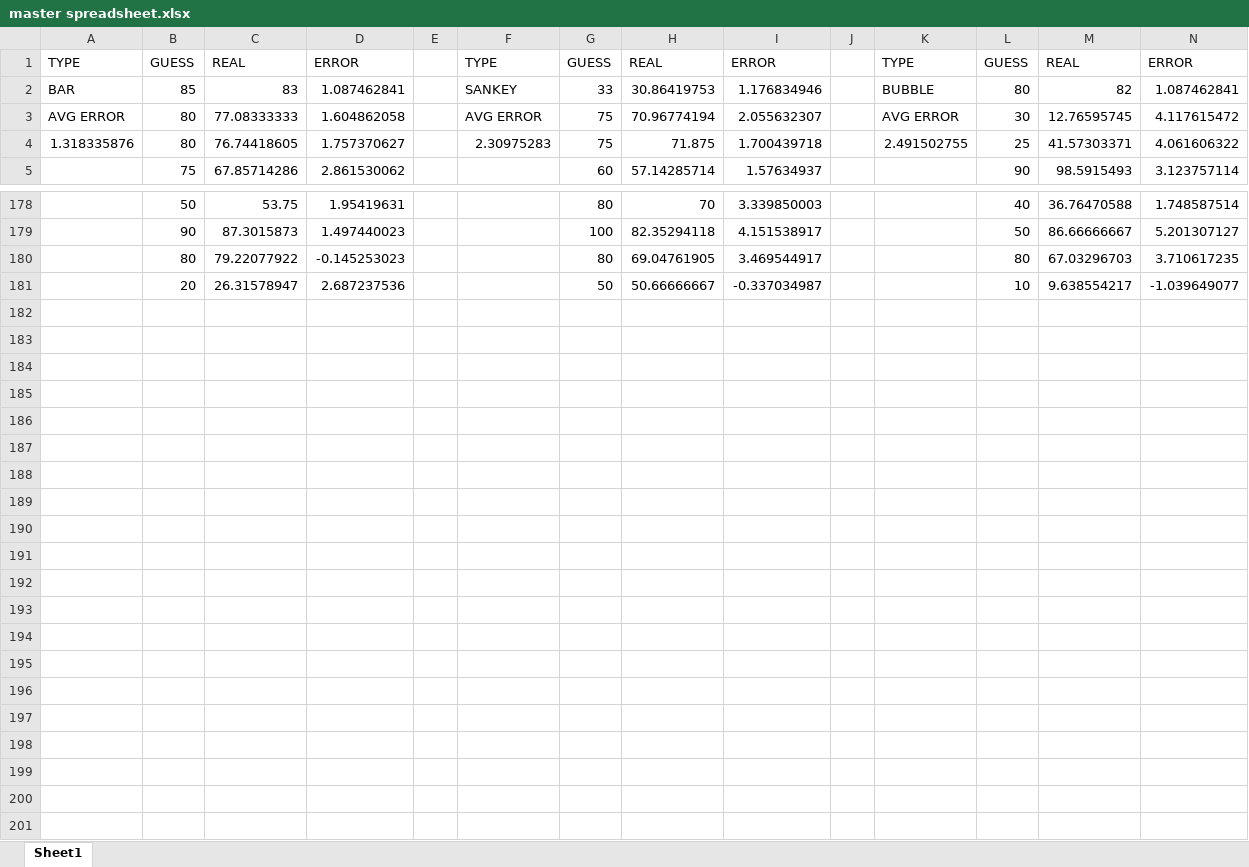
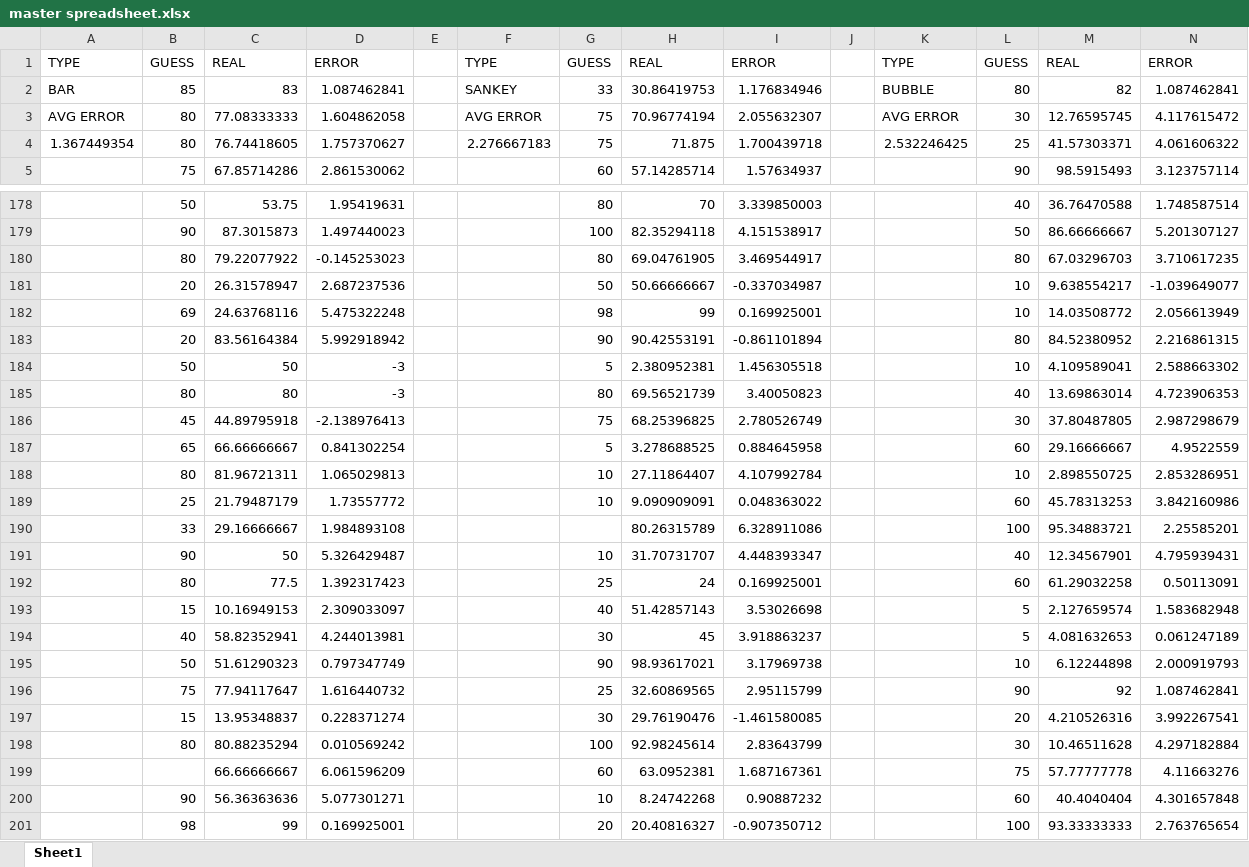
Before and after one commit to lockeanddemosthenes/03-Experiment, an Excel workbook: master spreadsheet.xlsx, sheet Sheet1, drawn as a sheet; only a part is shown, gaps mark what is left out; values as stored, in another font and other column widths than the file's, no borders; the diff names each change by its address in the sheet, - before the commit and + after, or states it on an @@ line.

Commit message:
finished master spreadsheet
woo

```diff
--- a/master spreadsheet.xlsx (sheet Sheet1)
+++ b/master spreadsheet.xlsx (sheet Sheet1)
-A4: 1.318335876
+A4: 1.367449354
-F4: 2.30975283
+F4: 2.276667183
-K4: 2.491502755
+K4: 2.532246425
+row 182:  | 69 | 24.63768116 | 5.475322248 |  |  | 98 | 99 | 0.169925001 |  |  | 10 | 14.03508772 | 2.056613949
+row 183:  | 20 | 83.56164384 | 5.992918942 |  |  | 90 | 90.42553191 | -0.861101894 |  |  | 80 | 84.52380952 | 2.216861315
+row 184:  | 50 | 50 | -3 |  |  | 5 | 2.380952381 | 1.456305518 |  |  | 10 | 4.109589041 | 2.588663302
+row 185:  | 80 | 80 | -3 |  |  | 80 | 69.56521739 | 3.40050823 |  |  | 40 | 13.69863014 | 4.723906353
+row 186:  | 45 | 44.89795918 | -2.138976413 |  |  | 75 | 68.25396825 | 2.780526749 |  |  | 30 | 37.80487805 | 2.987298679
+row 187:  | 65 | 66.66666667 | 0.841302254 |  |  | 5 | 3.278688525 | 0.884645958 |  |  | 60 | 29.16666667 | 4.9522559
+row 188:  | 80 | 81.96721311 | 1.065029813 |  |  | 10 | 27.11864407 | 4.107992784 |  |  | 10 | 2.898550725 | 2.853286951
+row 189:  | 25 | 21.79487179 | 1.73557772 |  |  | 10 | 9.090909091 | 0.048363022 |  |  | 60 | 45.78313253 | 3.842160986
+row 190:  | 33 | 29.16666667 | 1.984893108 |  |  |  | 80.26315789 | 6.328911086 |  |  | 100 | 95.34883721 | 2.25585201
+row 191:  | 90 | 50 | 5.326429487 |  |  | 10 | 31.70731707 | 4.448393347 |  |  | 40 | 12.34567901 | 4.795939431
+row 192:  | 80 | 77.5 | 1.392317423 |  |  | 25 | 24 | 0.169925001 |  |  | 60 | 61.29032258 | 0.50113091
+row 193:  | 15 | 10.16949153 | 2.309033097 |  |  | 40 | 51.42857143 | 3.53026698 |  |  | 5 | 2.127659574 | 1.583682948
+row 194:  | 40 | 58.82352941 | 4.244013981 |  |  | 30 | 45 | 3.918863237 |  |  | 5 | 4.081632653 | 0.061247189
+row 195:  | 50 | 51.61290323 | 0.797347749 |  |  | 90 | 98.93617021 | 3.17969738 |  |  | 10 | 6.12244898 | 2.000919793
+row 196:  | 75 | 77.94117647 | 1.616440732 |  |  | 25 | 32.60869565 | 2.95115799 |  |  | 90 | 92 | 1.087462841
+row 197:  | 15 | 13.95348837 | 0.228371274 |  |  | 30 | 29.76190476 | -1.461580085 |  |  | 20 | 4.210526316 | 3.992267541
+row 198:  | 80 | 80.88235294 | 0.010569242 |  |  | 100 | 92.98245614 | 2.83643799 |  |  | 30 | 10.46511628 | 4.297182884
+row 199:  |  | 66.66666667 | 6.061596209 |  |  | 60 | 63.0952381 | 1.687167361 |  |  | 75 | 57.77777778 | 4.11663276
+row 200:  | 90 | 56.36363636 | 5.077301271 |  |  | 10 | 8.24742268 | 0.90887232 |  |  | 60 | 40.4040404 | 4.301657848
+row 201:  | 98 | 99 | 0.169925001 |  |  | 20 | 20.40816327 | -0.907350712 |  |  | 100 | 93.33333333 | 2.763765654
```
